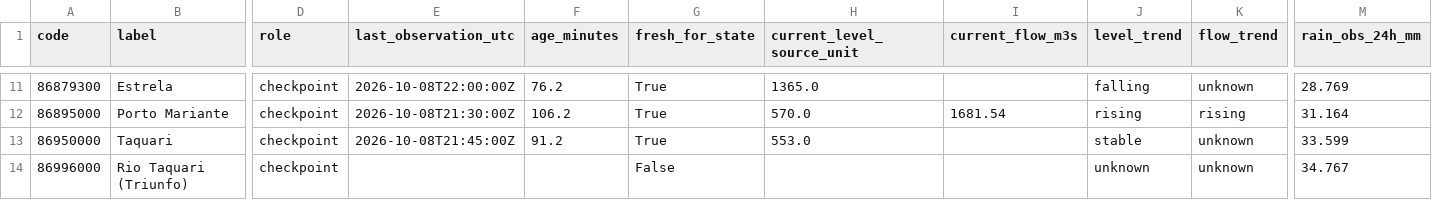
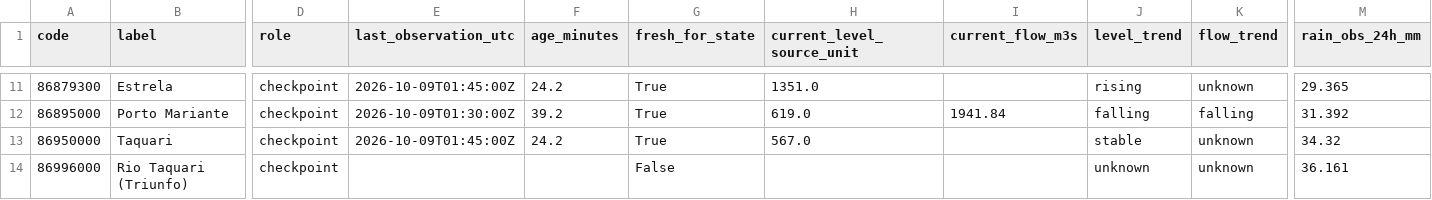
Before and after one commit to julianacarolinoreis/Previne-Taquari-Antas---Redes-Neurais, a CSV file: assets/data/hec_hms_g040_full_basin/g040_basin_controls_latest.csv, drawn as a sheet; only a part is shown, gaps mark what is left out; the diff covers the shown part only; the diff names each change by its address in the sheet, - before the commit and + after, or states it on an @@ line.

```diff
--- a/assets/data/hec_hms_g040_full_basin/g040_basin_controls_latest.csv
+++ b/assets/data/hec_hms_g040_full_basin/g040_basin_controls_latest.csv
-E11 (last_observation_utc): 2026-10-08T22:00:00Z
+E11 (last_observation_utc): 2026-10-09T01:45:00Z
-F11 (age_minutes): 76.2
+F11 (age_minutes): 24.2
-H11 (current_level_source_unit): 1365.0
+H11 (current_level_source_unit): 1351.0
-J11 (level_trend): falling
+J11 (level_trend): rising
-M11 (rain_obs_24h_mm): 28.769
+M11 (rain_obs_24h_mm): 29.365
-E12 (last_observation_utc): 2026-10-08T21:30:00Z
+E12 (last_observation_utc): 2026-10-09T01:30:00Z
-F12 (age_minutes): 106.2
+F12 (age_minutes): 39.2
-H12 (current_level_source_unit): 570.0
+H12 (current_level_source_unit): 619.0
-I12 (current_flow_m3s): 1681.54
+I12 (current_flow_m3s): 1941.84
-J12 (level_trend): rising
+J12 (level_trend): falling
-K12 (flow_trend): rising
+K12 (flow_trend): falling
-M12 (rain_obs_24h_mm): 31.164
+M12 (rain_obs_24h_mm): 31.392
-E13 (last_observation_utc): 2026-10-08T21:45:00Z
+E13 (last_observation_utc): 2026-10-09T01:45:00Z
-F13 (age_minutes): 91.2
+F13 (age_minutes): 24.2
-H13 (current_level_source_unit): 553.0
+H13 (current_level_source_unit): 567.0
-M13 (rain_obs_24h_mm): 33.599
+M13 (rain_obs_24h_mm): 34.32
-M14 (rain_obs_24h_mm): 34.767
+M14 (rain_obs_24h_mm): 36.161
```
Also changed, not shown: 30 edited cells elsewhere in this file, assets/data/hec_hms_g040_full_basin/g040_ecmwf_buffer_hourly.csv, 3 other files.
